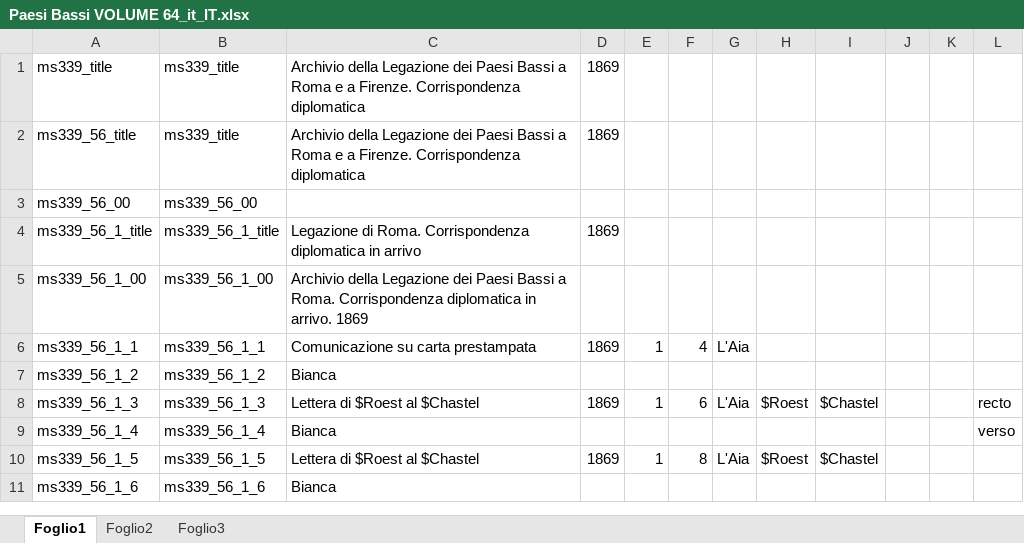
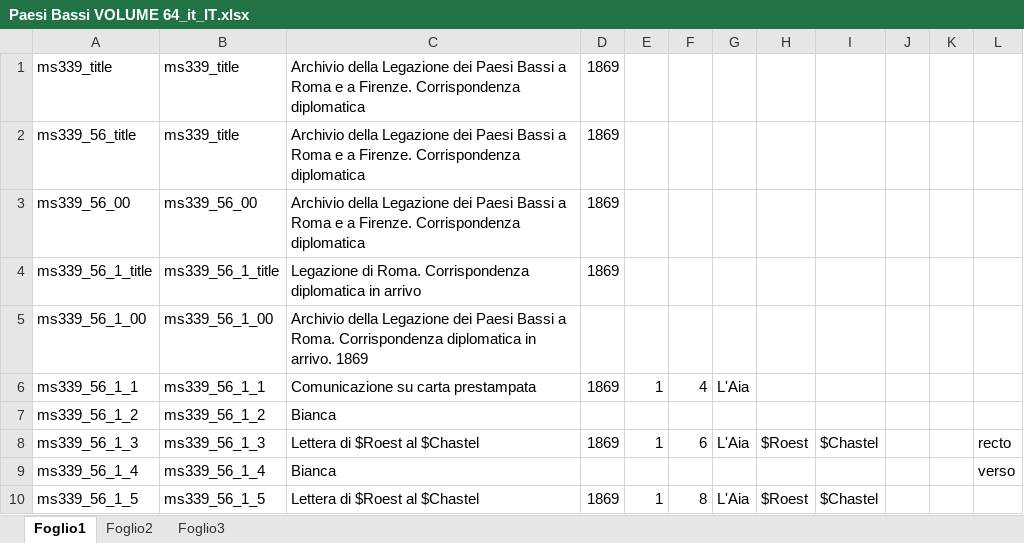
Before and after one commit to DanielNoord/ProjectInventarisGezantschappen, an Excel workbook: inputs/VolumesExcel/it_IT/Paesi Bassi VOLUME 64_it_IT.xlsx, sheet Foglio1, drawn as a sheet; only a part is shown; the shorter side is filled out with more unchanged rows; values as stored, in another font and other column widths than the file's, no borders; the diff names each change by its address in the sheet, - before the commit and + after, or states it on an @@ line.

```diff
--- a/inputs/VolumesExcel/it_IT/Paesi Bassi VOLUME 64_it_IT.xlsx (sheet Foglio1)
+++ b/inputs/VolumesExcel/it_IT/Paesi Bassi VOLUME 64_it_IT.xlsx (sheet Foglio1)
-C3: (empty)
+C3: Archivio della Legazione dei Paesi Bassi a Roma e a Firenze. Corrispondenza diplomatica
-D3: (empty)
+D3: 1869
```
Also changed, not shown: inputs/VolumesExcel/it_IT/Paesi Bassi VOLUME 18_it_IT.xlsx, inputs/VolumesExcel/it_IT/Paesi Bassi VOLUME 55_it_IT.xlsx, 36 other files.
